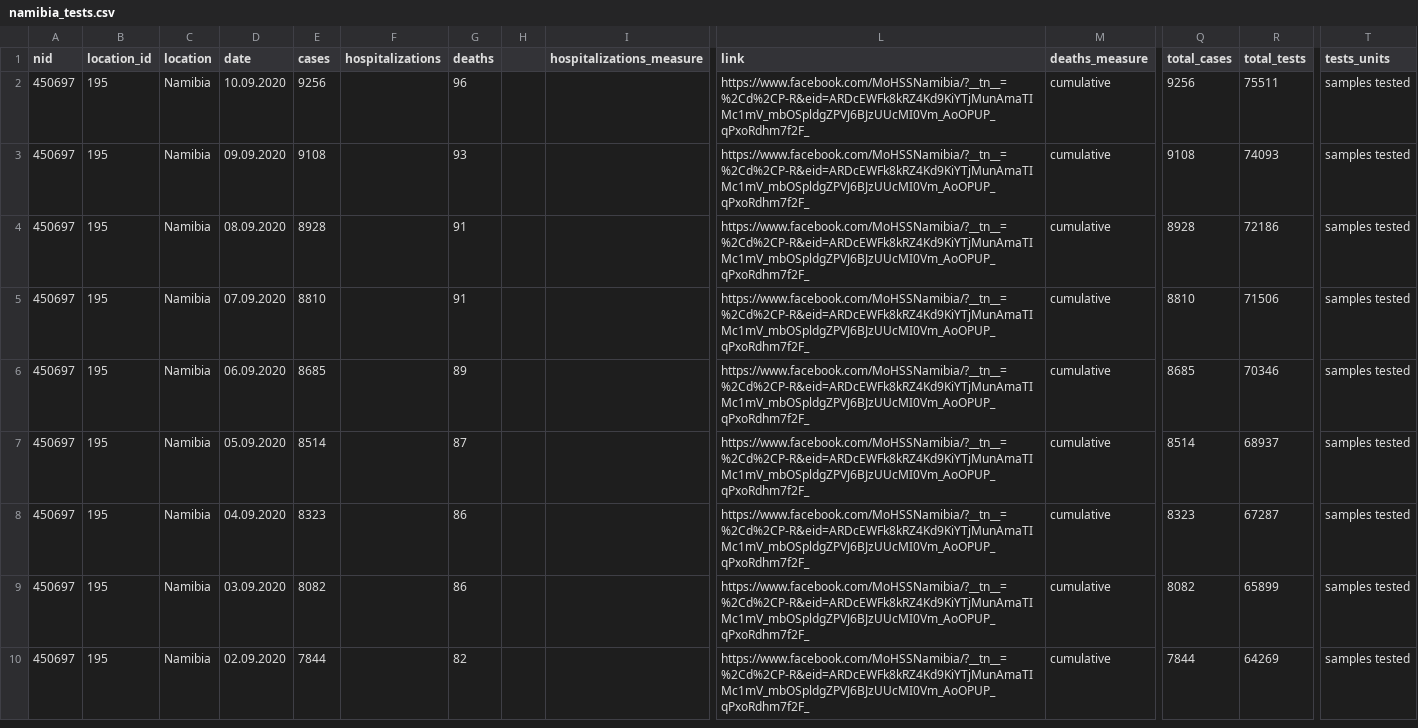
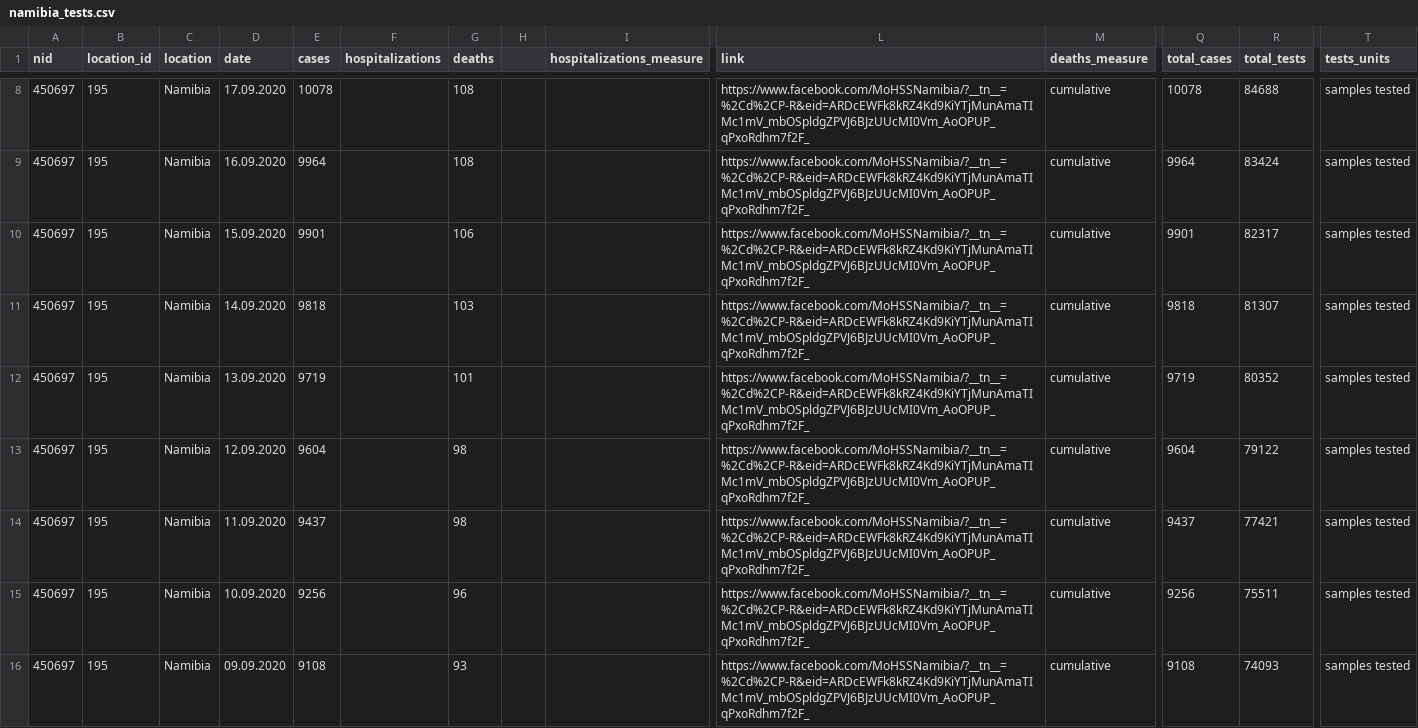
Before and after one commit to beoutbreakprepared/nCoV2019, a CSV file: testing/data/namibia_tests.csv, drawn as a sheet; only a part is shown, gaps mark what is left out; the shorter side is filled out with more unchanged rows; rows hold the shown columns only; the diff covers the shown part only; the diff names each change by its address in the sheet, - before the commit and + after, or states it on an @@ line.

```diff
--- a/testing/data/namibia_tests.csv
+++ b/testing/data/namibia_tests.csv
+row 8: 450697 | 195 | Namibia | 17.09.2020 | 10078 |  | 108 |  |  | https://www.facebook.com/MoHSSNamibia/?__tn__=%2Cd%2CP-R&eid=ARDcEWFk8kRZ4Kd9KiYTjMunAmaTIMc1mV_mbOSpldgZPVJ6BJzUUcMI0Vm_AoOPUP_qPxoRdhm7f2F_ | cumulative | 10078 | 84688 | samples tested
+row 9: 450697 | 195 | Namibia | 16.09.2020 | 9964 |  | 108 |  |  | https://www.facebook.com/MoHSSNamibia/?__tn__=%2Cd%2CP-R&eid=ARDcEWFk8kRZ4Kd9KiYTjMunAmaTIMc1mV_mbOSpldgZPVJ6BJzUUcMI0Vm_AoOPUP_qPxoRdhm7f2F_ | cumulative | 9964 | 83424 | samples tested
+row 10: 450697 | 195 | Namibia | 15.09.2020 | 9901 |  | 106 |  |  | https://www.facebook.com/MoHSSNamibia/?__tn__=%2Cd%2CP-R&eid=ARDcEWFk8kRZ4Kd9KiYTjMunAmaTIMc1mV_mbOSpldgZPVJ6BJzUUcMI0Vm_AoOPUP_qPxoRdhm7f2F_ | cumulative | 9901 | 82317 | samples tested
+row 11: 450697 | 195 | Namibia | 14.09.2020 | 9818 |  | 103 |  |  | https://www.facebook.com/MoHSSNamibia/?__tn__=%2Cd%2CP-R&eid=ARDcEWFk8kRZ4Kd9KiYTjMunAmaTIMc1mV_mbOSpldgZPVJ6BJzUUcMI0Vm_AoOPUP_qPxoRdhm7f2F_ | cumulative | 9818 | 81307 | samples tested
+row 12: 450697 | 195 | Namibia | 13.09.2020 | 9719 |  | 101 |  |  | https://www.facebook.com/MoHSSNamibia/?__tn__=%2Cd%2CP-R&eid=ARDcEWFk8kRZ4Kd9KiYTjMunAmaTIMc1mV_mbOSpldgZPVJ6BJzUUcMI0Vm_AoOPUP_qPxoRdhm7f2F_ | cumulative | 9719 | 80352 | samples tested
+row 13: 450697 | 195 | Namibia | 12.09.2020 | 9604 |  | 98 |  |  | https://www.facebook.com/MoHSSNamibia/?__tn__=%2Cd%2CP-R&eid=ARDcEWFk8kRZ4Kd9KiYTjMunAmaTIMc1mV_mbOSpldgZPVJ6BJzUUcMI0Vm_AoOPUP_qPxoRdhm7f2F_ | cumulative | 9604 | 79122 | samples tested
+row 14: 450697 | 195 | Namibia | 11.09.2020 | 9437 |  | 98 |  |  | https://www.facebook.com/MoHSSNamibia/?__tn__=%2Cd%2CP-R&eid=ARDcEWFk8kRZ4Kd9KiYTjMunAmaTIMc1mV_mbOSpldgZPVJ6BJzUUcMI0Vm_AoOPUP_qPxoRdhm7f2F_ | cumulative | 9437 | 77421 | samples tested
```
Also changed, not shown: 6 added rows elsewhere in this file, testing/data/cape_verde_tests.csv, testing/data/central_african_republic_tests.csv, 4 other files.
